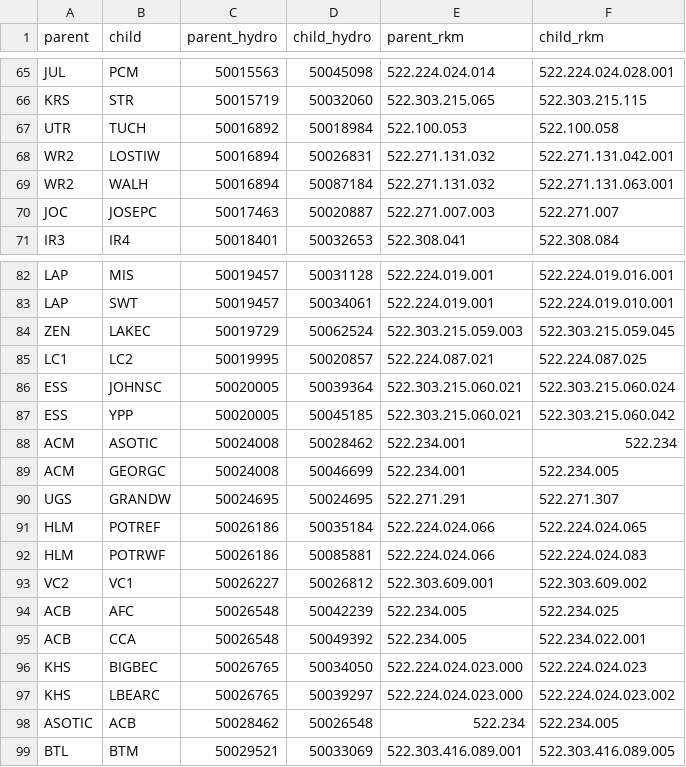
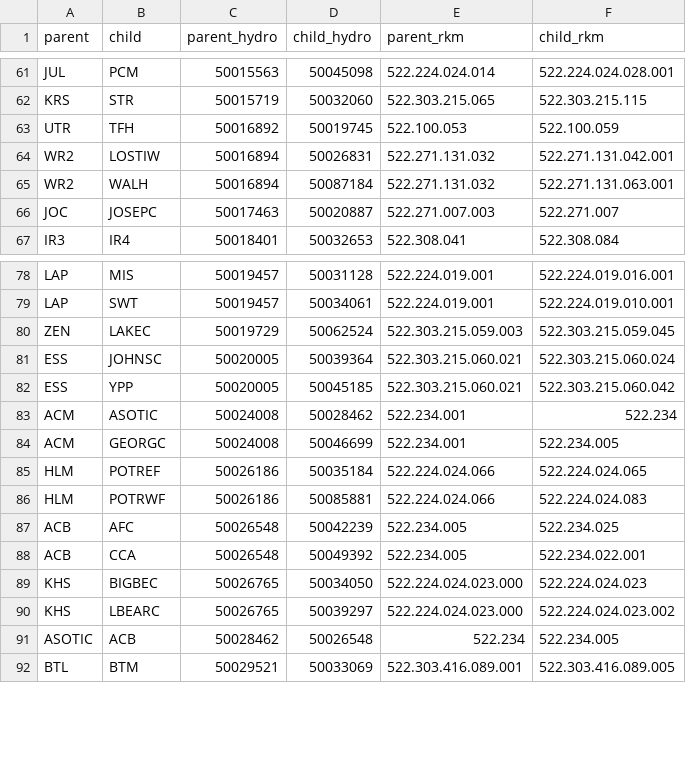
Before and after one commit to KevinSee/PITcleanr, a CSV file: inst/extdata/parent_child_GRA.csv, drawn as a sheet; only a part is shown, gaps mark what is left out; the diff covers the shown part only.

```diff
--- a/inst/extdata/parent_child_GRA.csv
+++ b/inst/extdata/parent_child_GRA.csv
@@ -66,3 +62,3 @@ JUL,PCM,50015563,50045098,522.224.024.014,522.224.024.028.001
 KRS,STR,50015719,50032060,522.303.215.065,522.303.215.115
-UTR,TUCH,50016892,50018984,522.100.053,522.100.058
+UTR,TFH,50016892,50019745,522.100.053,522.100.059
 WR2,LOSTIW,50016894,50026831,522.271.131.032,522.271.131.042.001
@@ -84,3 +80,2 @@ LAP,SWT,50019457,50034061,522.224.019.001,522.224.019.010.001
 ZEN,LAKEC,50019729,50062524,522.303.215.059.003,522.303.215.059.045
-LC1,LC2,50019995,50020857,522.224.087.021,522.224.087.025
 ESS,JOHNSC,50020005,50039364,522.303.215.060.021,522.303.215.060.024
@@ -89,6 +84,4 @@ ACM,ASOTIC,50024008,50028462,522.234.001,522.234
 ACM,GEORGC,50024008,50046699,522.234.001,522.234.005
-UGS,GRANDW,50024695,50024695,522.271.291,522.271.307
 HLM,POTREF,50026186,50035184,522.224.024.066,522.224.024.065
 HLM,POTRWF,50026186,50085881,522.224.024.066,522.224.024.083
-VC2,VC1,50026227,50026812,522.303.609.001,522.303.609.002
 ACB,AFC,50026548,50042239,522.234.005,522.234.025
```
Also changed, not shown: 7 removed rows and 22 edited cells elsewhere in this file, 2 other files.
